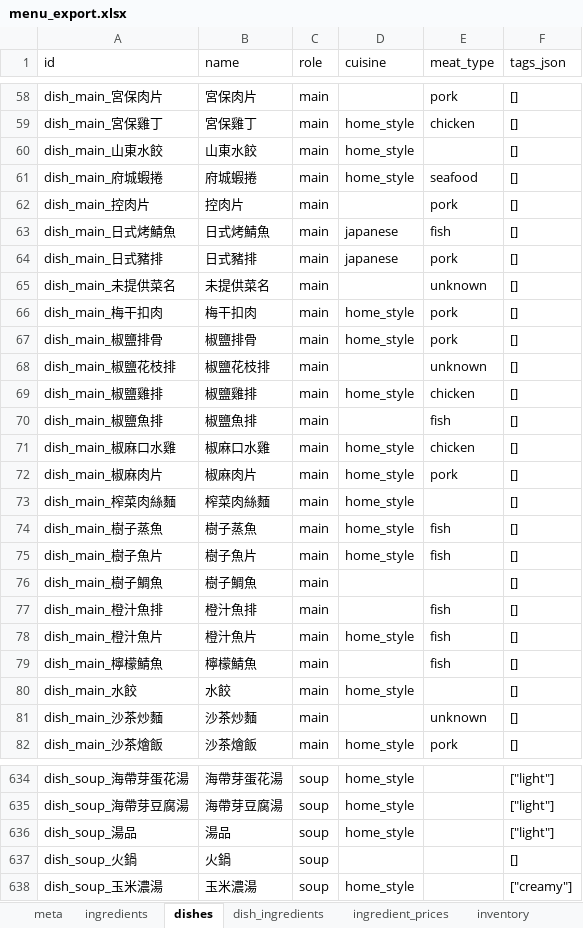
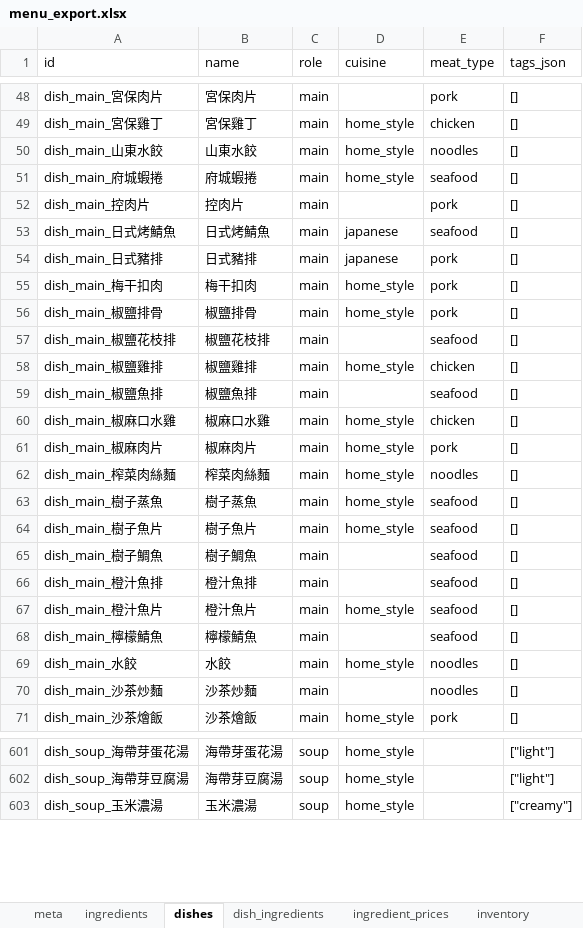
Before and after one commit to hun186/menu-planner, an Excel workbook: data/menu_export.xlsx, sheet dishes, drawn as a sheet; only a part is shown, gaps mark what is left out; values as stored, in another font and other column widths than the file's, no borders; removed rows and columns are numbered as before the commit, all else as after; the diff covers the shown part only; the diff names each change by its address in the sheet, - before the commit and + after, or states it on an @@ line.

```diff
--- a/data/menu_export.xlsx (sheet dishes)
+++ b/data/menu_export.xlsx (sheet dishes)
-E50 (meat_type): (empty)
+E50 (meat_type): noodles
-E53 (meat_type): fish
+E53 (meat_type): seafood
-row 65: dish_main_未提供菜名 | 未提供菜名 | main |  | unknown | []
-E57 (meat_type): unknown
+E57 (meat_type): seafood
-E59 (meat_type): fish
+E59 (meat_type): seafood
-E62 (meat_type): (empty)
+E62 (meat_type): noodles
-E63:E64 (meat_type): fish
+E63:E64 (meat_type): seafood
-E65 (meat_type): (empty)
+E65 (meat_type): seafood
-E66:E68 (meat_type): fish
+E66:E68 (meat_type): seafood
-E69 (meat_type): (empty)
+E69 (meat_type): noodles
-E70 (meat_type): unknown
+E70 (meat_type): noodles
-row 636: dish_soup_湯品 | 湯品 | soup | home_style |  | ["light"]
-row 637: dish_soup_火鍋 | 火鍋 | soup |  |  | []
```
Also changed, not shown: 6 added rows, 42 removed rows and 41 edited cells elsewhere in this sheet, sheet dish_ingredients, sheet ingredient_prices, 10 other files.
